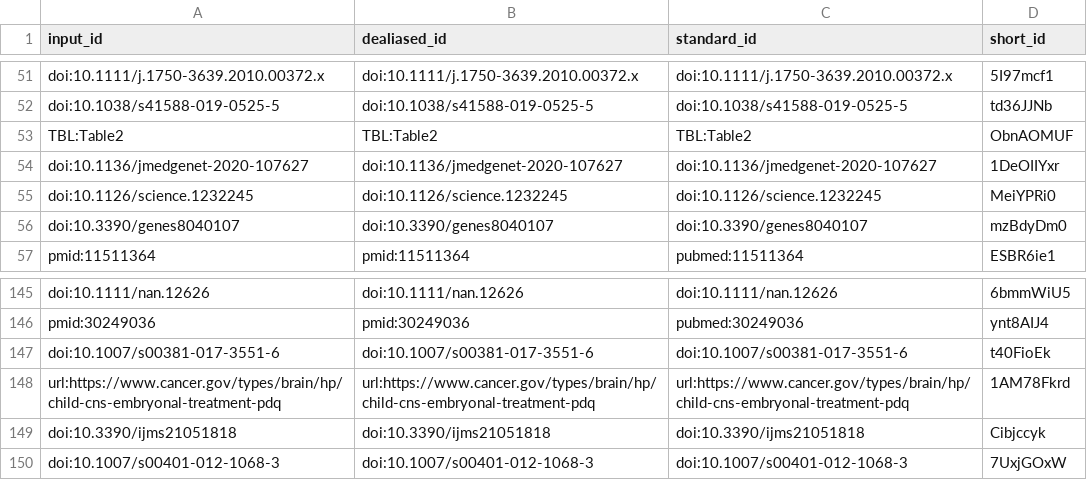
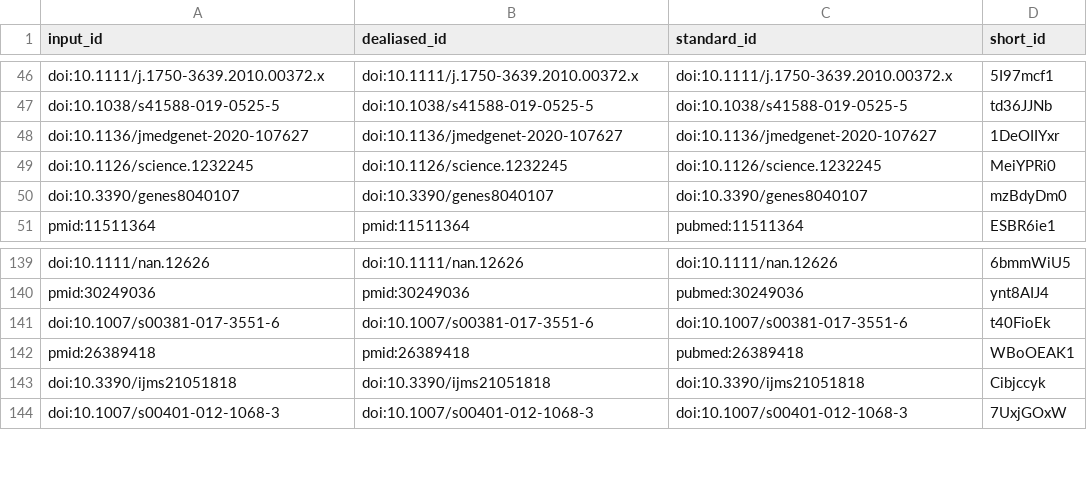
Before and after one commit to AlexsLemonade/OpenPBTA-manuscript, a TSV file: citations.tsv, drawn as a sheet; only a part is shown, gaps mark what is left out; removed rows and columns are numbered as before the commit, all else as after; the diff covers the shown part only; the diff names each change by its address in the sheet, - before the commit and + after, or states it on an @@ line.

Commit message:
Merge pull request #321 from jashapiro/jashapiro/310-references [ci skip]
This build is based on
https://github.com/AlexsLemonade/OpenPBTA-manuscript/commit/93aa068064f5187c1de57d5d53154c1f7702efcf.

This commit was created by the following CI build and job:
https://github.com/AlexsLemonade/OpenPBTA-manuscript/commit/93aa068064f5187c1de57d5d53154c1f7702efcf/checks
https://github.com/AlexsLemonade/OpenPBTA-manuscript/actions/runs/3001883748

```diff
--- a/citations.tsv
+++ b/citations.tsv
-row 53: TBL:Table2 | TBL:Table2 | TBL:Table2 | ObnAOMUF
-row 148: url:https://www.cancer.gov/types/brain/hp/child-cns-embryonal-treatment-pdq | url:https://www.cancer.gov/types/brain/hp/child-cns-embryonal-treatment-pdq | url:https://www.cancer.gov/types/brain/hp/child-cns-embryonal-treatment-pdq | 1AM78Fkrd
+row 142: pmid:26389418 | pmid:26389418 | pubmed:26389418 | WBoOEAK1
```
Also changed, not shown: 6 added rows and 11 removed rows elsewhere in this file, 6 other files.
